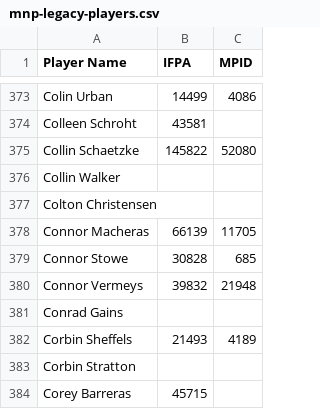
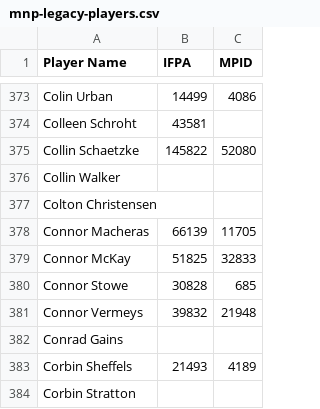
Before and after one commit to madcock/IPR, a CSV file: mnp-legacy-players.csv, drawn as a sheet; only a part is shown, gaps mark what is left out; the shorter side is filled out with more unchanged rows; the diff names each change by its address in the sheet, - before the commit and + after, or states it on an @@ line.

Commit message:
Update mnp-legacy-players.csv
new players week 13

```diff
--- a/mnp-legacy-players.csv
+++ b/mnp-legacy-players.csv
+row 379: Connor McKay | 51825 | 32833
```
